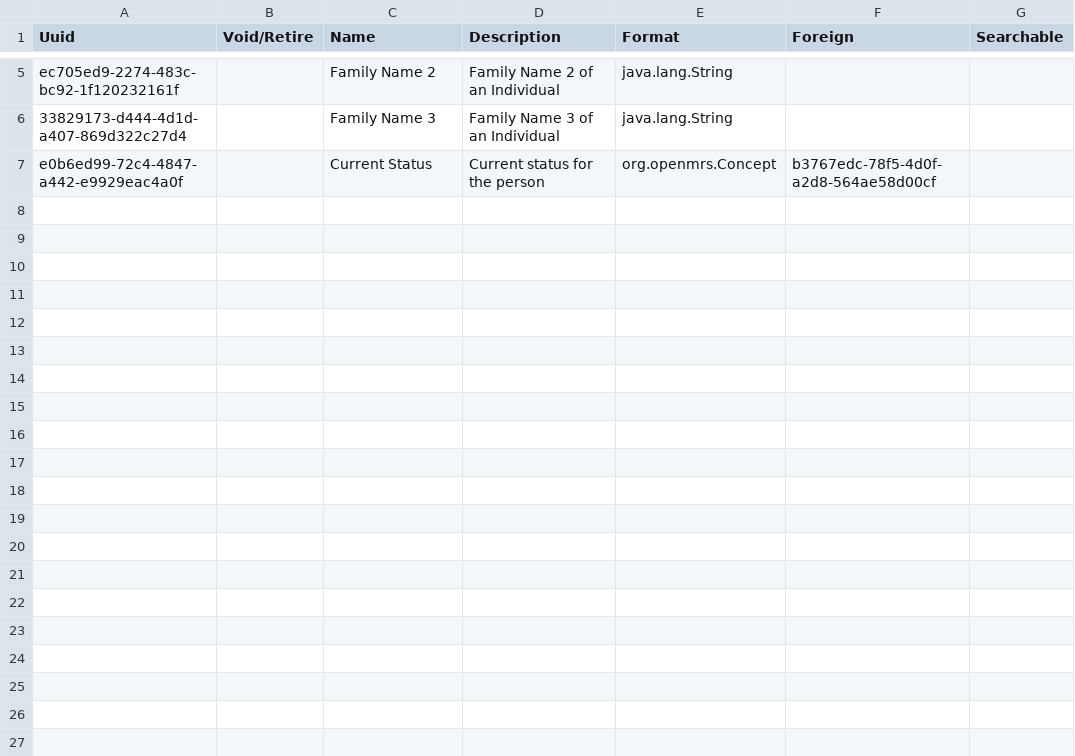
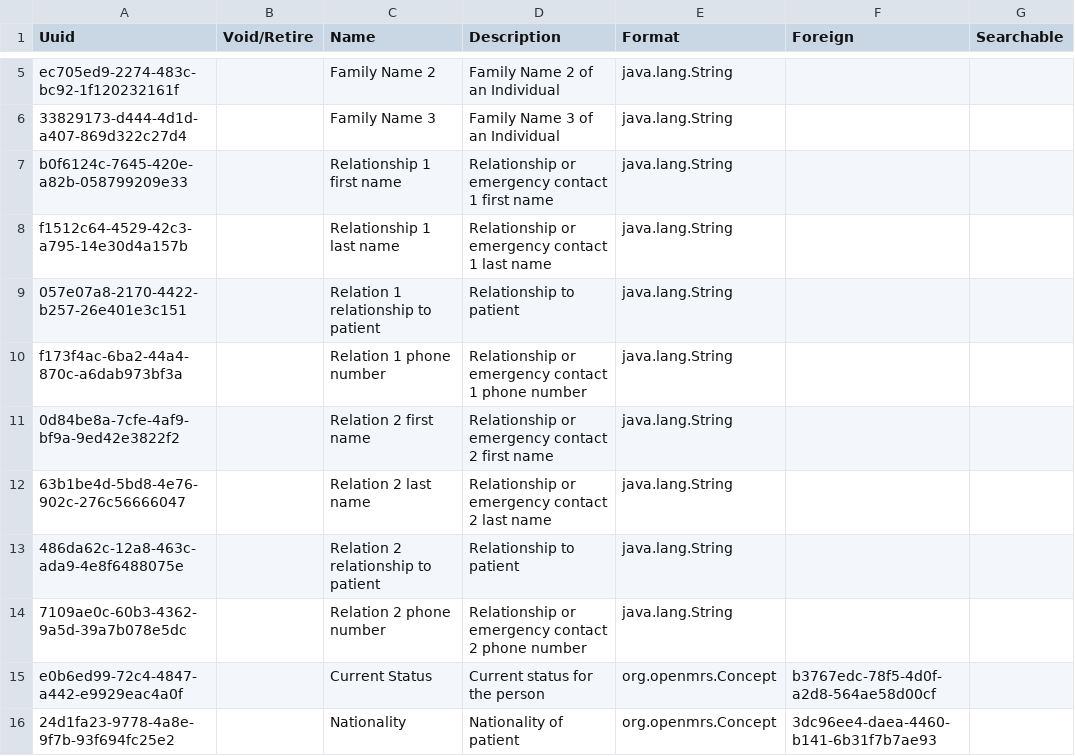
Before and after one commit to MSF-OCG/LIME-EMR, a CSV file: sites/mosul/configs/openmrs/initializer_config/personattributetypes/personattributetypes_core-demo.csv, drawn as a sheet; only a part is shown, gaps mark what is left out; the diff names each change by its address in the sheet, - before the commit and + after, or states it on an @@ line.

Commit message:
translates emergency contacts into person attributes

```diff
--- a/sites/mosul/configs/openmrs/initializer_config/personattributetypes/personattributetypes_core-demo.csv
+++ b/sites/mosul/configs/openmrs/initializer_config/personattributetypes/personattributetypes_core-demo.csv
+row 7: b0f6124c-7645-420e-a82b-058799209e33 |  | Relationship 1 first name | Relationship or emergency contact 1 first name | java.lang.String
+row 8: f1512c64-4529-42c3-a795-14e30d4a157b |  | Relationship 1 last name | Relationship or emergency contact 1 last name | java.lang.String
+row 9: 057e07a8-2170-4422-b257-26e401e3c151 |  | Relation 1 relationship to patient | Relationship to patient | java.lang.String
+row 10: f173f4ac-6ba2-44a4-870c-a6dab973bf3a |  | Relation 1 phone number | Relationship or emergency contact 1 phone number | java.lang.String
+row 11: 0d84be8a-7cfe-4af9-bf9a-9ed42e3822f2 |  | Relation 2 first name | Relationship or emergency contact 2 first name | java.lang.String
+row 12: 63b1be4d-5bd8-4e76-902c-276c56666047 |  | Relation 2 last name | Relationship or emergency contact 2 last name | java.lang.String
+row 13: 486da62c-12a8-463c-ada9-4e8f6488075e |  | Relation 2 relationship to patient | Relationship to patient | java.lang.String
+row 14: 7109ae0c-60b3-4362-9a5d-39a7b078e5dc |  | Relation 2 phone number | Relationship or emergency contact 2 phone number | java.lang.String
+row 16: 24d1fa23-9778-4a8e-9f7b-93f694fc25e2 |  | Nationality | Nationality of patient | org.openmrs.Concept | 3dc96ee4-daea-4460-b141-6b31f7b7ae93
```
Also changed, not shown: 3 other files.
